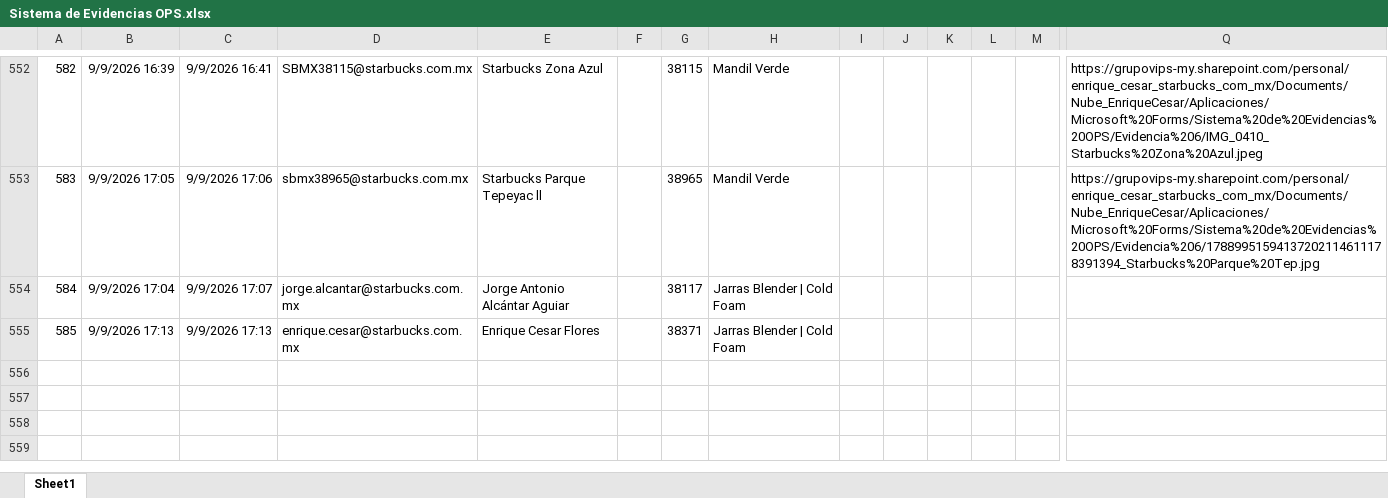
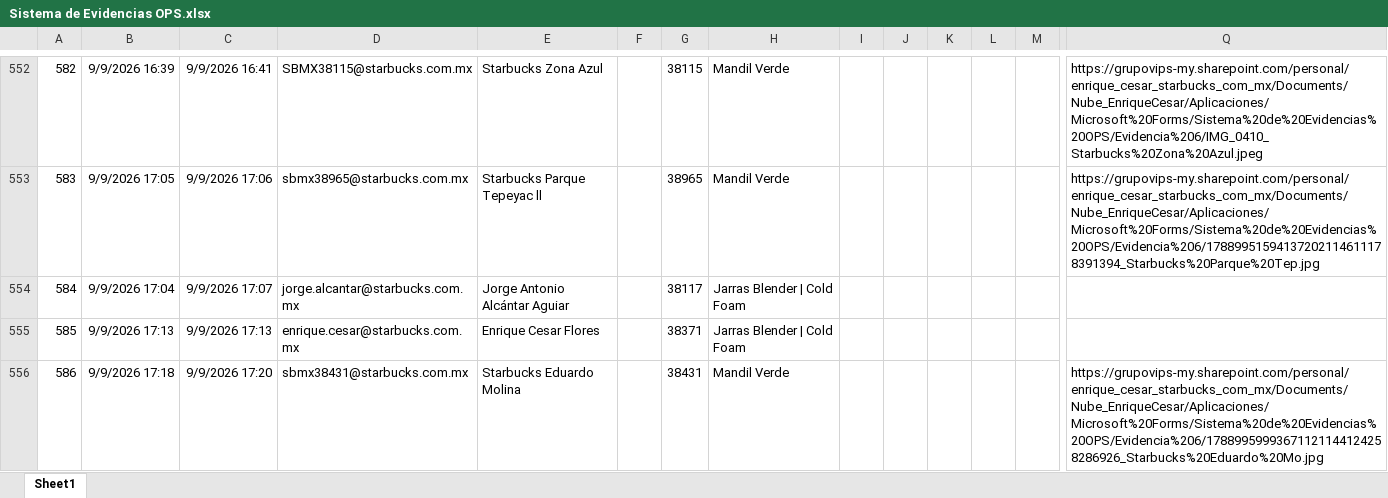
Before and after one commit to sbx-mex/Sistemas_Evidencias_Ops, an Excel workbook: cms/Sistema de Evidencias OPS.xlsx, sheet Sheet1, drawn as a sheet; only a part is shown, gaps mark what is left out; values as stored, in another font and other column widths than the file's, no borders; table styles not drawn; rows hold the shown columns only; the diff names each change by its address in the sheet, - before the commit and + after, or states it on an @@ line.

Commit message:
Add files via upload

```diff
--- a/cms/Sistema de Evidencias OPS.xlsx (sheet Sheet1)
+++ b/cms/Sistema de Evidencias OPS.xlsx (sheet Sheet1)
+row 556: 586 | 9/9/2026 17:18 | 9/9/2026 17:20 | sbmx38431@starbucks.com.mx | Starbucks Eduardo Molina |  | 38431 | Mandil Verde |  |  |  |  |  | https://grupovips-my.sharepoint.com/personal/enrique_cesar_starbucks_com_mx/Documents/Nube_EnriqueCesar/Aplicaciones/Microsoft%20Forms/Sistema%20de%20Evidencias%20OPS/Evidencia%206/17889959993671121144124258286926_Starbucks%20Eduardo%20Mo.jpg
```
